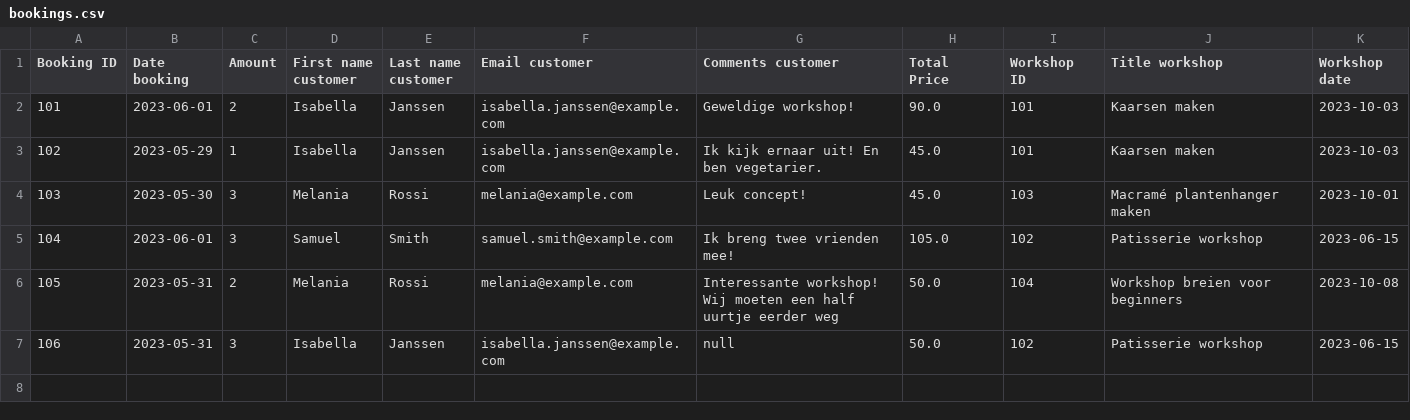
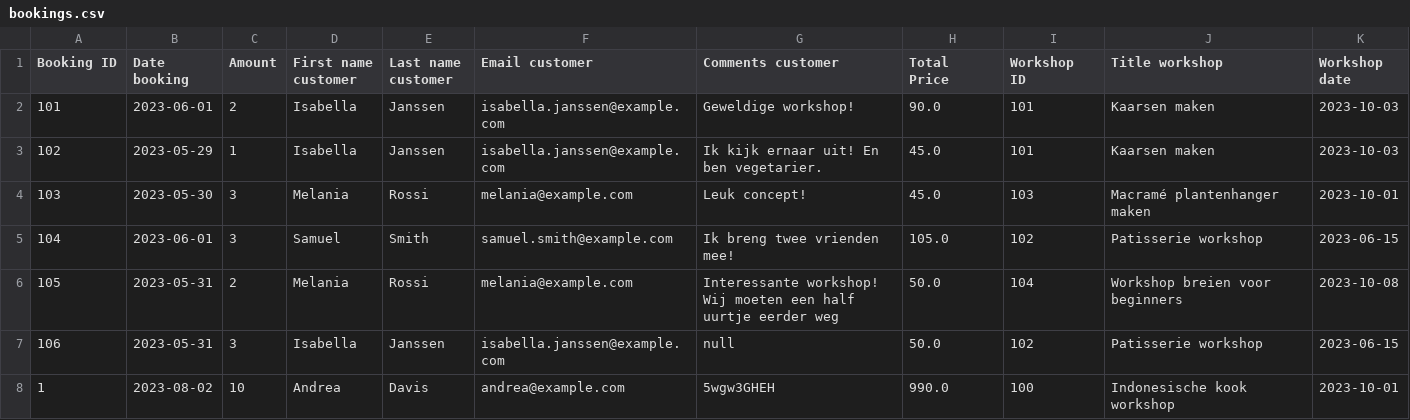
Before and after one commit to IlsevNierop/WorkshopHub_Eindopdracht_Back-End, a CSV file: bookings.csv, drawn as a sheet.

Commit message:
remove comments, todos and add booking to data.sql

```diff
--- a/bookings.csv
+++ b/bookings.csv
@@ -7 +7,2 @@ Booking ID,Date booking, Amount, First name customer, Last name customer, Email
 106,2023-05-31,3,Isabella,Janssen,isabella.janssen@example.com,null,50.0,102,Patisserie workshop,2023-06-15,
+1,2023-08-02,10,Andrea,Davis,andrea@example.com,5wgw3GHEH,990.0,100,Indonesische kook workshop,2023-10-01,
```
Also changed, not shown: 9 other files.
